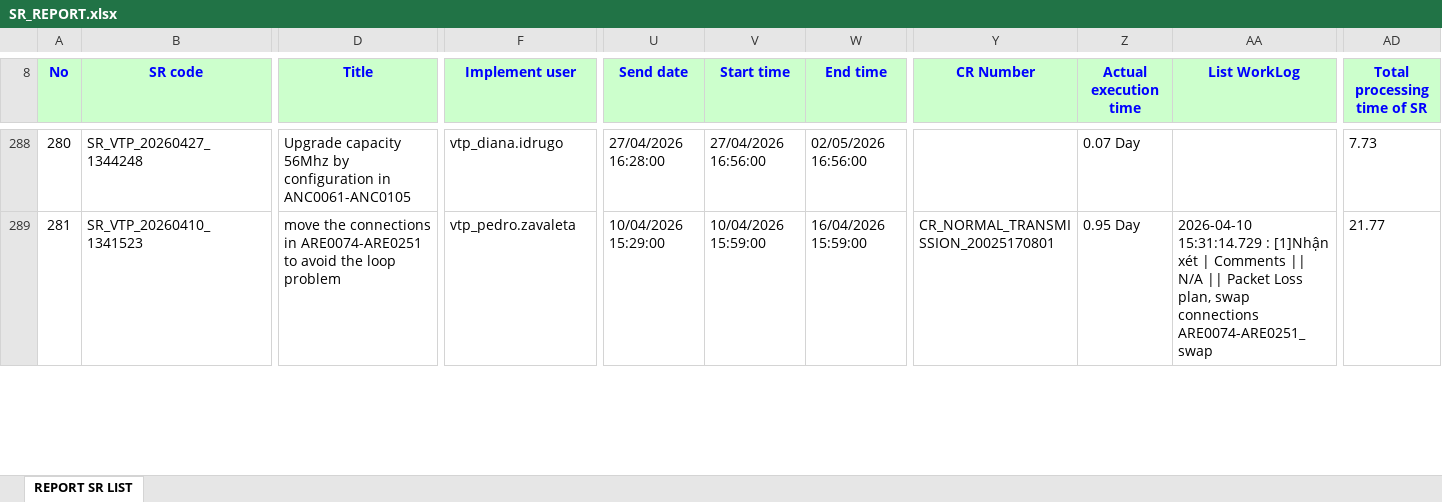
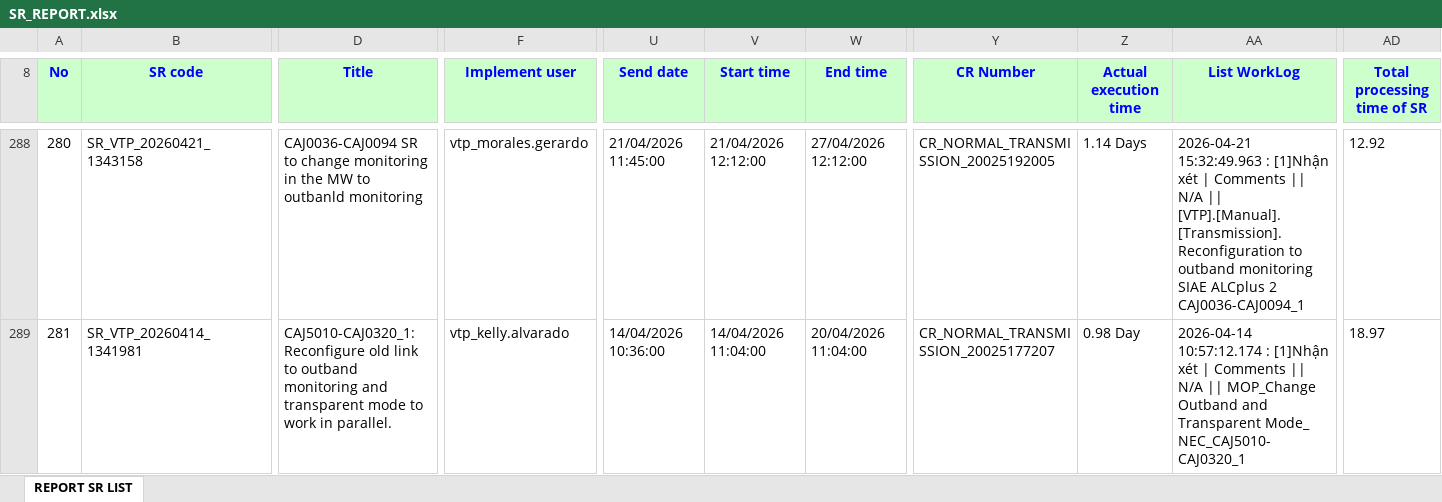
Before and after one commit to alvaromartinezg/sr_dashboard, an Excel workbook: SR_REPORT.xlsx, sheet REPORT SR LIST, drawn as a sheet; only a part is shown, gaps mark what is left out; values as stored, in another font and other column widths than the file's, no borders; the diff covers the shown part only; the diff names each change by its address in the sheet, - before the commit and + after, or states it on an @@ line.

Commit message:
update SR report

```diff
--- a/SR_REPORT.xlsx (sheet REPORT SR LIST)
+++ b/SR_REPORT.xlsx (sheet REPORT SR LIST)
-B288 (SR code): SR_VTP_20260427_1344248
+B288 (SR code): SR_VTP_20260421_1343158
-D288 (Title): Upgrade capacity 56Mhz by configuration in ANC0061-ANC0105
+D288 (Title): CAJ0036-CAJ0094 SR to change monitoring in the MW to outbanld monitoring
-F288 (Implement user): vtp_diana.idrugo
+F288 (Implement user): vtp_morales.gerardo
-U288 (Send date): 27/04/2026 16:28:00
+U288 (Send date): 21/04/2026 11:45:00
-V288 (Start time): 27/04/2026 16:56:00
+V288 (Start time): 21/04/2026 12:12:00
-W288 (End time): 02/05/2026 16:56:00
+W288 (End time): 27/04/2026 12:12:00
-Y288 (CR Number): (empty)
+Y288 (CR Number): CR_NORMAL_TRANSMISSION_20025192005
-Z288 (Actual execution time): 0.07 Day
+Z288 (Actual execution time): 1.14 Days
-AA288 (List WorkLog): (empty)
+AA288 (List WorkLog): 2026-04-21 15:32:49.963 : [1]Nhận xét | Comments || N/A || [VTP].[Manual].[Transmission]. Reconfiguration to outband monitoring SIAE ALCplus 2 CAJ0036-CAJ0094_1
-AD288 (Total processing time of SR): 7.73
+AD288 (Total processing time of SR): 12.92
-B289 (SR code): SR_VTP_20260410_1341523
+B289 (SR code): SR_VTP_20260414_1341981
-D289 (Title): move the connections in ARE0074-ARE0251 to avoid the loop problem
+D289 (Title): CAJ5010-CAJ0320_1: Reconfigure old link to outband monitoring and transparent mode to work in parallel.
-F289 (Implement user): vtp_pedro.zavaleta
+F289 (Implement user): vtp_kelly.alvarado
-U289 (Send date): 10/04/2026 15:29:00
+U289 (Send date): 14/04/2026 10:36:00
-V289 (Start time): 10/04/2026 15:59:00
+V289 (Start time): 14/04/2026 11:04:00
-W289 (End time): 16/04/2026 15:59:00
+W289 (End time): 20/04/2026 11:04:00
-Y289 (CR Number): CR_NORMAL_TRANSMISSION_20025170801
+Y289 (CR Number): CR_NORMAL_TRANSMISSION_20025177207
-Z289 (Actual execution time): 0.95 Day
+Z289 (Actual execution time): 0.98 Day
-AA289 (List WorkLog): 2026-04-10 15:31:14.729 : [1]Nhận xét | Comments || N/A || Packet Loss plan, swap connections ARE0074-ARE0251_swap
+AA289 (List WorkLog): 2026-04-14 10:57:12.174 : [1]Nhận xét | Comments || N/A || MOP_Change Outband and Transparent Mode_ NEC_CAJ5010-CAJ0320_1
-AD289 (Total processing time of SR): 21.77
+AD289 (Total processing time of SR): 18.97
```
Also changed, not shown: 1176 edited cells elsewhere in this sheet.
